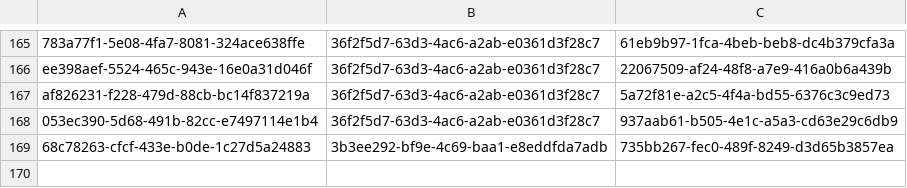
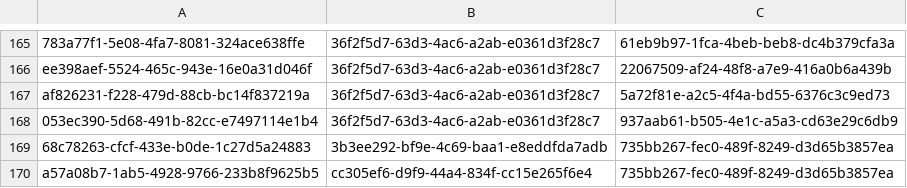
Before and after one commit to balachandhru-hub/main-backend-sila, a CSV file: src/Platform/Identity/Identity.Infrastructure/Migrations/RoleFeatureMapping.csv, drawn as a sheet; only a part is shown, gaps mark what is left out.

```diff
--- a/src/Platform/Identity/Identity.Infrastructure/Migrations/RoleFeatureMapping.csv
+++ b/src/Platform/Identity/Identity.Infrastructure/Migrations/RoleFeatureMapping.csv
@@ -169 +169,2 @@ af826231-f228-479d-88cb-bc14f837219a,36f2f5d7-63d3-4ac6-a2ab-e0361d3f28c7,5a72f8
 68c78263-cfcf-433e-b0de-1c27d5a24883,3b3ee292-bf9e-4c69-baa1-e8eddfda7adb,735bb267-fec0-489f-8249-d3d65b3857ea
+a57a08b7-1ab5-4928-9766-233b8f9625b5,cc305ef6-d9f9-44a4-834f-cc15e265f6e4,735bb267-fec0-489f-8249-d3d65b3857ea
```
Also changed, not shown: src/Platform/Identity/Identity.Infrastructure/Migrations/Feature.csv, 1 other file.
